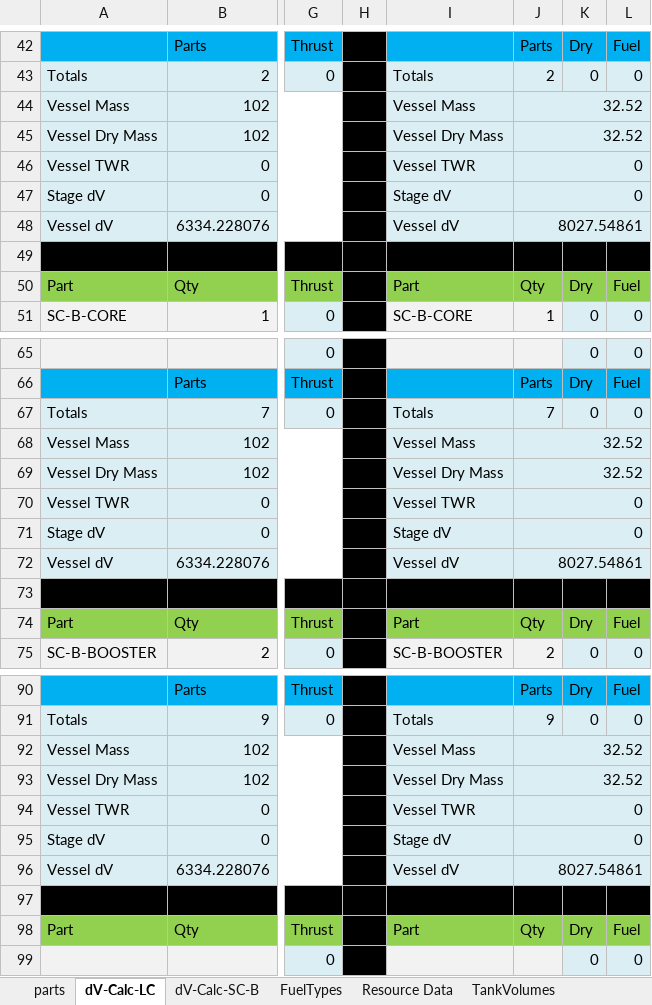
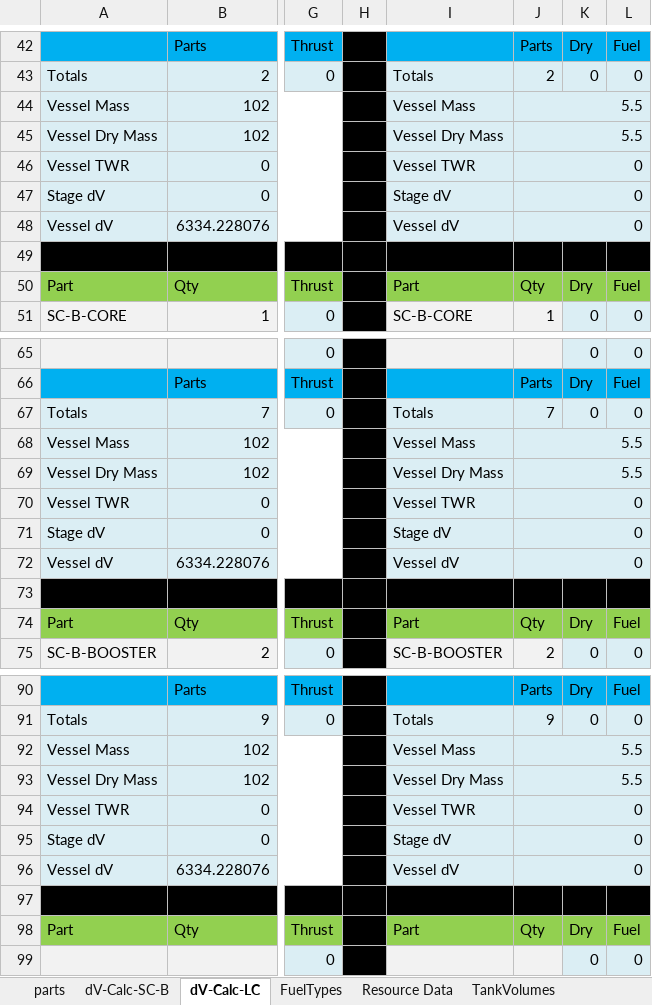
Before and after one commit to shadowmage45/SSTULabs, an Excel workbook: GameData/SSTU/Parts/Parts-MassCalc.xlsx, sheet dV-Calc-LC, drawn as a sheet; only a part is shown, gaps mark what is left out; values as stored, in another font and other column widths than the file's, no borders; the diff covers the shown part only; the diff names each change by its address in the sheet, - before the commit and + after, or states it on an @@ line.

```diff
--- a/GameData/SSTU/Parts/Parts-MassCalc.xlsx (sheet dV-Calc-LC)
+++ b/GameData/SSTU/Parts/Parts-MassCalc.xlsx (sheet dV-Calc-LC)
@@ sheet tab order changed: parts | dV-Calc-SC-B | dV-Calc-LC | FuelTypes | Resource Data | TankVolumes @@
-J44:J45: 32.52
+J44:J45: 5.5
-J48: 8027.54861
+J48: 0
-J68:J69: 32.52
+J68:J69: 5.5
-J72: 8027.54861
+J72: 0
-J92:J93: 32.52
+J92:J93: 5.5
-J96: 8027.54861
+J96: 0
```
Also changed, not shown: 14 edited cells elsewhere in this sheet, sheet parts, sheet FuelTypes, sheet dV-Calc-SC-B, formulas that keep their value, hidden cells, 27 other files.
